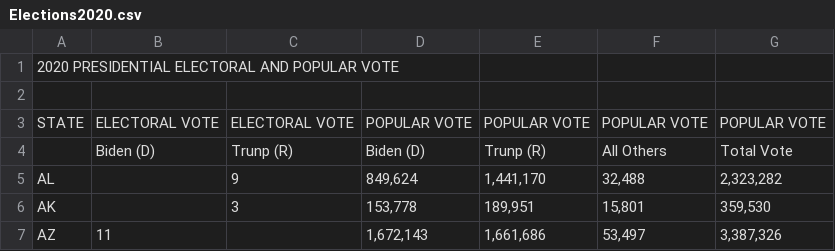
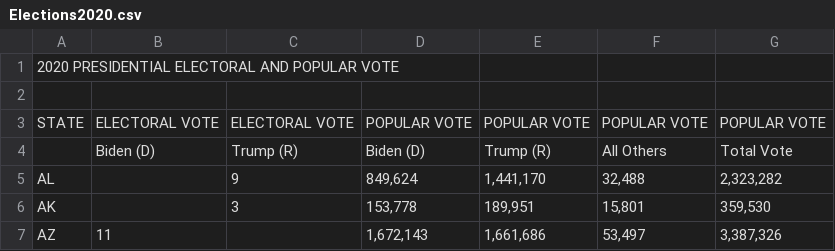
Before and after one commit to Jennyjjxxzz/Data-608, a CSV file: Story 1/Dataset/Elections2020.csv, drawn as a sheet; only a part is shown; the diff names each change by its address in the sheet, - before the commit and + after, or states it on an @@ line.

Commit message:
Update Elections2020.csv

```diff
--- a/Story 1/Dataset/Elections2020.csv
+++ b/Story 1/Dataset/Elections2020.csv
-C4: Trunp (R)
+C4: Trump (R)
-E4: Trunp (R)
+E4: Trump (R)
```
